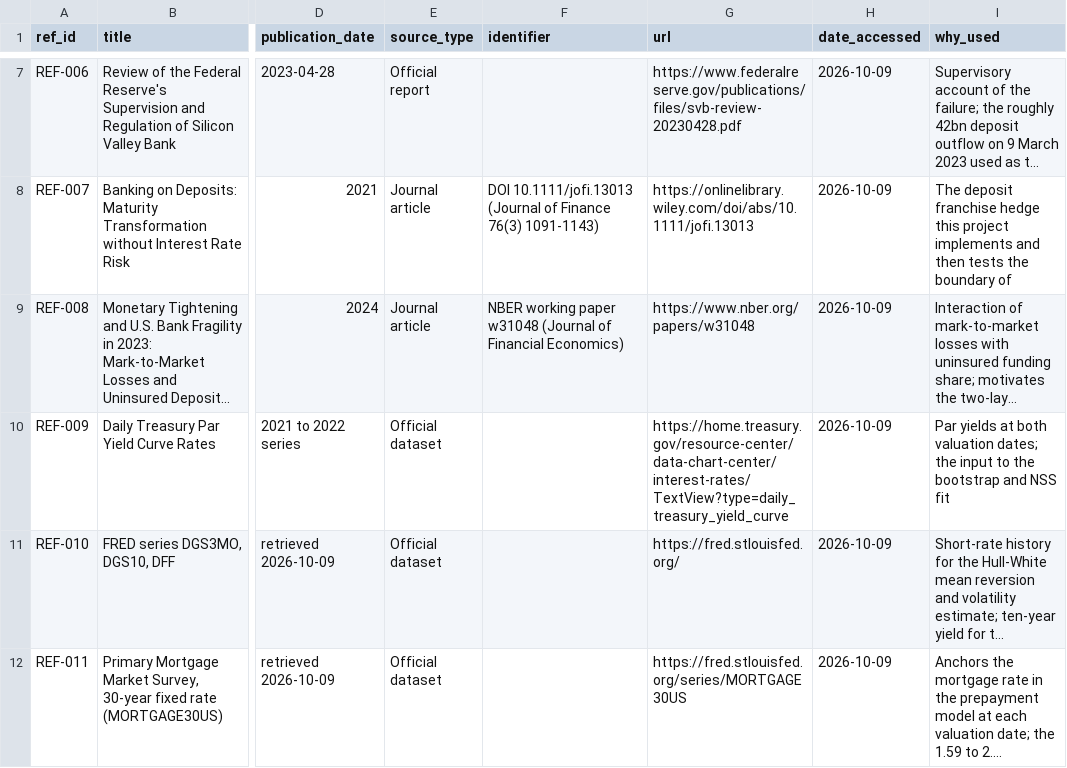
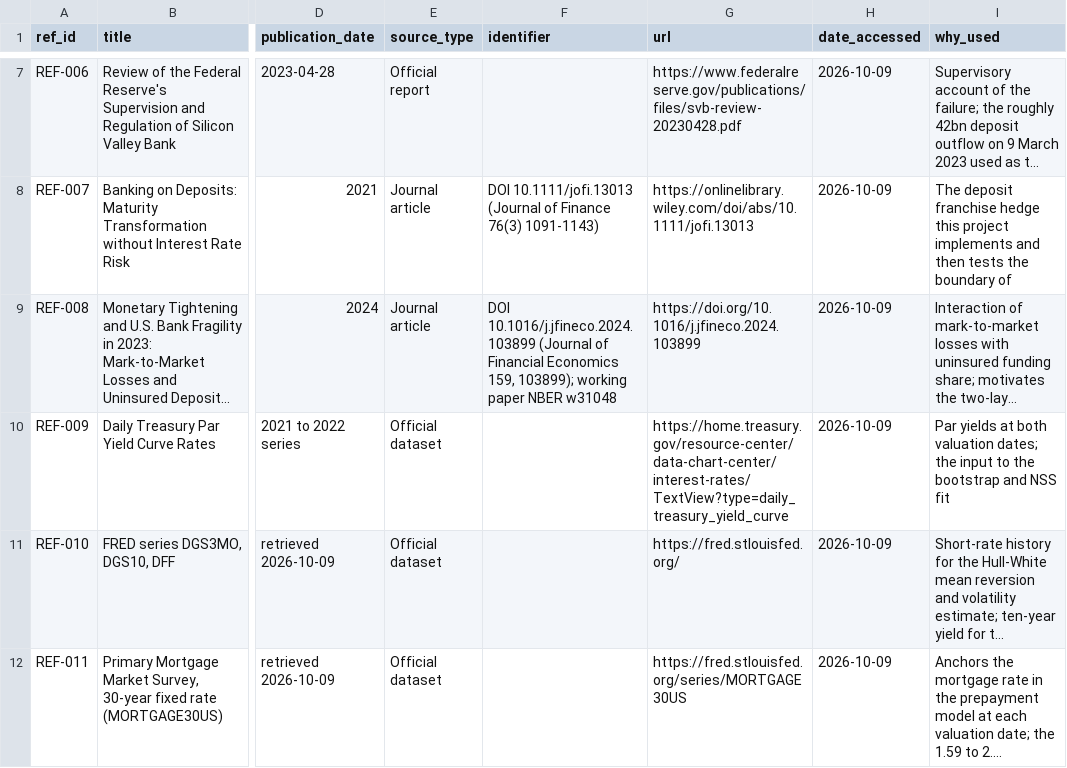
Before and after one commit to soham-parundekar/svb-interest-rate-and-run-risk, a CSV file: references/source_register.csv, drawn as a sheet; only a part is shown, gaps mark what is left out; long unchanged cells end in …; the diff covers the shown part only; the diff names each change by its address in the sheet, - before the commit and + after, or states it on an @@ line.

Commit message:
Start the manuscript: evidence map, bibliography, first two sections
Every figure the paper may carry is mapped to the frozen file and field it comes
from and tagged by what kind of claim it can support, with a script that
re-asserts all 80 entries against source so the map cannot drift. Two traps are
pinned there: the +100bp EVE point is what the deposit half-life was solved
against and is not evidence the model works, and the robustness sweep base case
runs at 4,000 paths rather than the headline 20,000.

The bibliography is built from the sources this project actually depends on
rather than carried over from the template, whose 24 entries are about pairs
trading and cointegration. Seventeen entries in APA form, each checked against
Crossref. APA needs different citation punctuation from the template, recorded
in the file header.

Two register corrections fell out of that check. Jiang et al. is published in
Journal of Financial Economics 159, 103899, which the register recorded only as
a working paper. The 2024 Basel recalibration is BCBS d578 and had no entry at
all, despite the report discussing it.

```diff
--- a/references/source_register.csv
+++ b/references/source_register.csv
-F9 (identifier): NBER working paper w31048 (Journal of Financial Economics)
+F9 (identifier): DOI 10.1016/j.jfineco.2024.103899 (Journal of Financial Economics 159, 103899); working paper NBER w31048
-G9 (url): https://www.nber.org/papers/w31048
+G9 (url): https://doi.org/10.1016/j.jfineco.2024.103899
```
Also changed, not shown: 1 added row elsewhere in this file, 8 other files.
